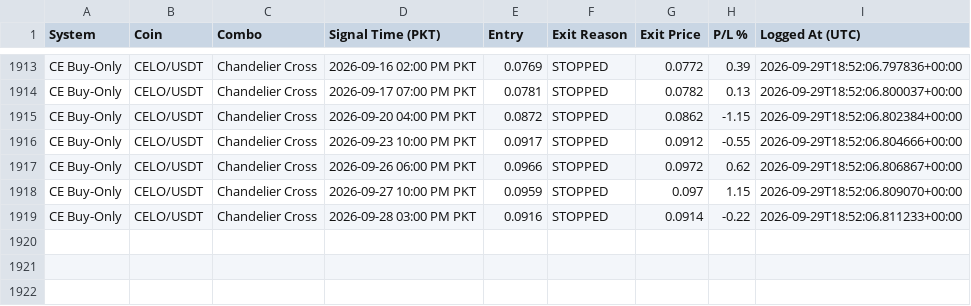
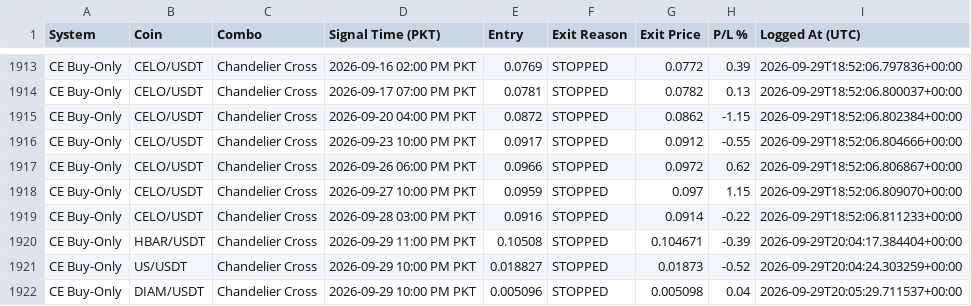
Before and after one commit to Asifali549/Asif-Ali, a CSV file: closed_trades_log.csv, drawn as a sheet; only a part is shown, gaps mark what is left out.

```diff
--- a/closed_trades_log.csv
+++ b/closed_trades_log.csv
@@ -1919 +1919,4 @@ CE Buy-Only,CELO/USDT,Chandelier Cross,2026-09-27 10:00 PM PKT,0.0959,STOPPED,0.
 CE Buy-Only,CELO/USDT,Chandelier Cross,2026-09-28 03:00 PM PKT,0.0916,STOPPED,0.0914,-0.22,2026-09-29T18:52:06.811233+00:00
+CE Buy-Only,HBAR/USDT,Chandelier Cross,2026-09-29 11:00 PM PKT,0.10508,STOPPED,0.104671,-0.39,2026-09-29T20:04:17.384404+00:00
+CE Buy-Only,US/USDT,Chandelier Cross,2026-09-29 10:00 PM PKT,0.018827,STOPPED,0.01873,-0.52,2026-09-29T20:04:24.303259+00:00
+CE Buy-Only,DIAM/USDT,Chandelier Cross,2026-09-29 10:00 PM PKT,0.005096,STOPPED,0.005098,0.04,2026-09-29T20:05:29.711537+00:00
```
Also changed, not shown: 3 other files.
